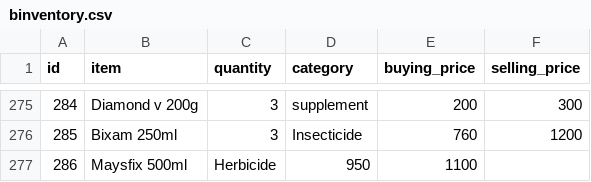
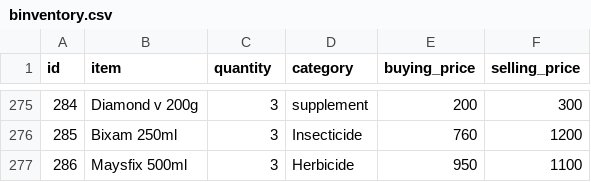
Before and after one commit to Wan7iku/Business-Mangament-App, a CSV file: binventory.csv, drawn as a sheet; only a part is shown, gaps mark what is left out.

Commit message:
Add quantity to Maysfix 500ml entry in CSV

```diff
--- a/binventory.csv
+++ b/binventory.csv
@@ -276,2 +276,2 @@
 285, Bixam 250ml,3, Insecticide,760,1200
-286, Maysfix 500ml, Herbicide,950, 1100
+286, Maysfix 500ml, 3, Herbicide,950, 1100
```
